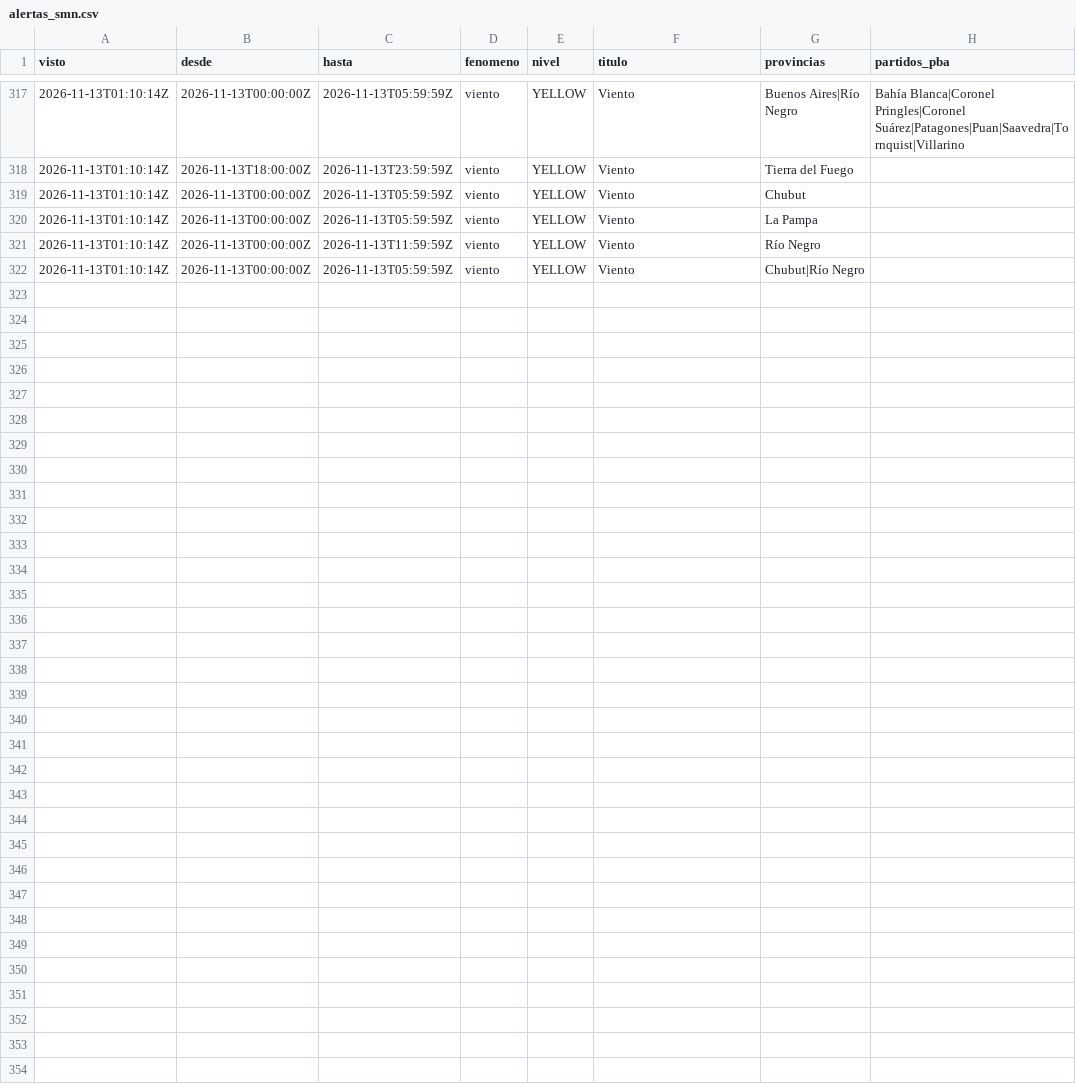
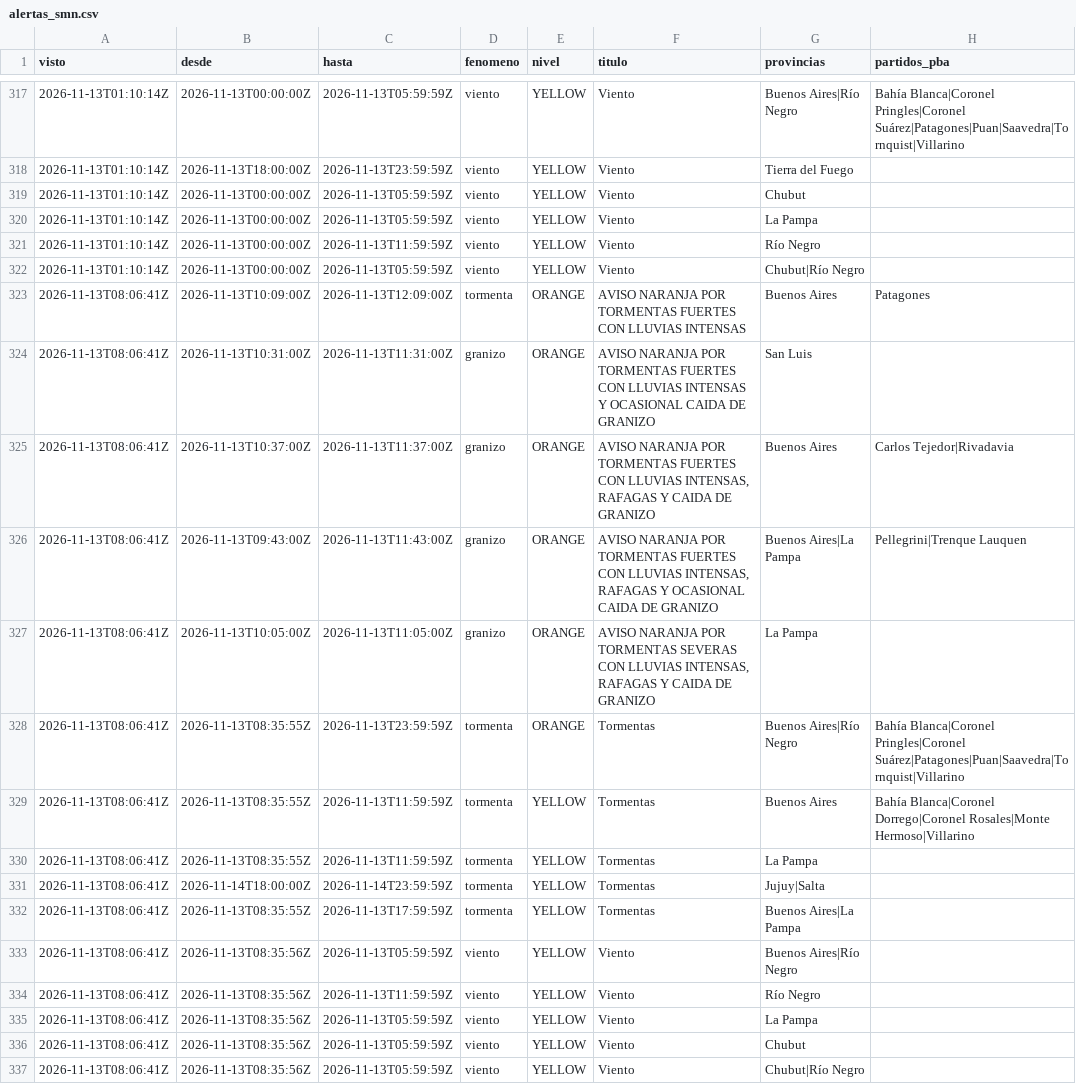
Before and after one commit to consultoradiagonales/Qu-pasa-en-tu-barrio, a CSV file: argwx/data/historico/alertas_smn.csv, drawn as a sheet; only a part is shown, gaps mark what is left out; the diff names each change by its address in the sheet, - before the commit and + after, or states it on an @@ line.

```diff
--- a/argwx/data/historico/alertas_smn.csv
+++ b/argwx/data/historico/alertas_smn.csv
+row 323: 2026-11-13T08:06:41Z | 2026-11-13T10:09:00Z | 2026-11-13T12:09:00Z | tormenta | ORANGE | AVISO NARANJA POR TORMENTAS FUERTES CON LLUVIAS INTENSAS | Buenos Aires | Patagones
+row 324: 2026-11-13T08:06:41Z | 2026-11-13T10:31:00Z | 2026-11-13T11:31:00Z | granizo | ORANGE | AVISO NARANJA POR TORMENTAS FUERTES CON LLUVIAS INTENSAS Y OCASIONAL CAIDA DE GRANIZO | San Luis
+row 325: 2026-11-13T08:06:41Z | 2026-11-13T10:37:00Z | 2026-11-13T11:37:00Z | granizo | ORANGE | AVISO NARANJA POR TORMENTAS FUERTES CON LLUVIAS INTENSAS, RAFAGAS Y CAIDA DE GRANIZO | Buenos Aires | Carlos Tejedor|Rivadavia
+row 326: 2026-11-13T08:06:41Z | 2026-11-13T09:43:00Z | 2026-11-13T11:43:00Z | granizo | ORANGE | AVISO NARANJA POR TORMENTAS FUERTES CON LLUVIAS INTENSAS, RAFAGAS Y OCASIONAL CAIDA DE GRANIZO | Buenos Aires|La Pampa | Pellegrini|Trenque Lauquen
+row 327: 2026-11-13T08:06:41Z | 2026-11-13T10:05:00Z | 2026-11-13T11:05:00Z | granizo | ORANGE | AVISO NARANJA POR TORMENTAS SEVERAS CON LLUVIAS INTENSAS, RAFAGAS Y CAIDA DE GRANIZO | La Pampa
+row 328: 2026-11-13T08:06:41Z | 2026-11-13T08:35:55Z | 2026-11-13T23:59:59Z | tormenta | ORANGE | Tormentas | Buenos Aires|Río Negro | Bahía Blanca|Coronel Pringles|Coronel Suárez|Patagones|Puan|Saavedra|Tornquist|Villarino
+row 329: 2026-11-13T08:06:41Z | 2026-11-13T08:35:55Z | 2026-11-13T11:59:59Z | tormenta | YELLOW | Tormentas | Buenos Aires | Bahía Blanca|Coronel Dorrego|Coronel Rosales|Monte Hermoso|Villarino
+row 330: 2026-11-13T08:06:41Z | 2026-11-13T08:35:55Z | 2026-11-13T11:59:59Z | tormenta | YELLOW | Tormentas | La Pampa
+row 331: 2026-11-13T08:06:41Z | 2026-11-14T18:00:00Z | 2026-11-14T23:59:59Z | tormenta | YELLOW | Tormentas | Jujuy|Salta
+row 332: 2026-11-13T08:06:41Z | 2026-11-13T08:35:55Z | 2026-11-13T17:59:59Z | tormenta | YELLOW | Tormentas | Buenos Aires|La Pampa
+row 333: 2026-11-13T08:06:41Z | 2026-11-13T08:35:56Z | 2026-11-13T05:59:59Z | viento | YELLOW | Viento | Buenos Aires|Río Negro
+row 334: 2026-11-13T08:06:41Z | 2026-11-13T08:35:56Z | 2026-11-13T11:59:59Z | viento | YELLOW | Viento | Río Negro
+row 335: 2026-11-13T08:06:41Z | 2026-11-13T08:35:56Z | 2026-11-13T05:59:59Z | viento | YELLOW | Viento | La Pampa
+row 336: 2026-11-13T08:06:41Z | 2026-11-13T08:35:56Z | 2026-11-13T05:59:59Z | viento | YELLOW | Viento | Chubut
+row 337: 2026-11-13T08:06:41Z | 2026-11-13T08:35:56Z | 2026-11-13T05:59:59Z | viento | YELLOW | Viento | Chubut|Río Negro
```
Also changed, not shown: argwx/data/historico/lluvia_era5_diaria.csv, argwx/data/historico/rios_observados_2026-11.csv, 15 other files.
